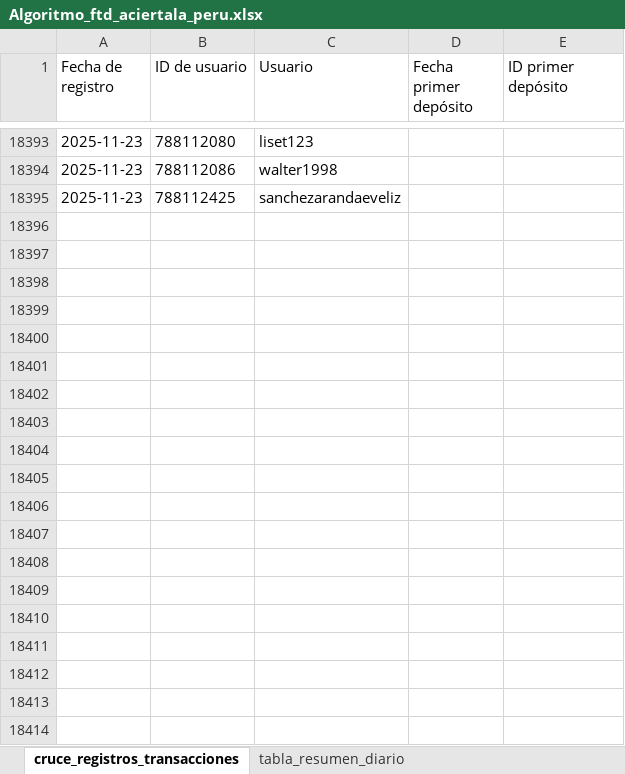
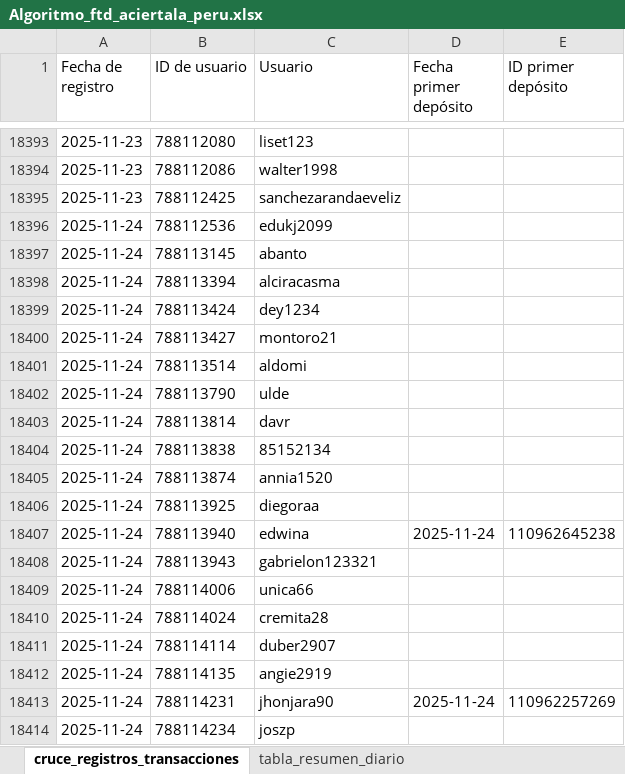
Before and after one commit to james5777/FTD-s-Aciertala, an Excel workbook: Algoritmo_ftd_aciertala_peru.xlsx, sheet cruce_registros_transacciones, drawn as a sheet; only a part is shown, gaps mark what is left out; values as stored, in another font and other column widths than the file's, no borders; table styles not drawn; the diff covers the shown part only; the diff names each change by its address in the sheet, - before the commit and + after, or states it on an @@ line.

```diff
--- a/Algoritmo_ftd_aciertala_peru.xlsx (sheet cruce_registros_transacciones)
+++ b/Algoritmo_ftd_aciertala_peru.xlsx (sheet cruce_registros_transacciones)
+row 18396: 2025-11-24 | 788112536 | edukj2099
+row 18397: 2025-11-24 | 788113145 | abanto
+row 18398: 2025-11-24 | 788113394 | alciracasma
+row 18399: 2025-11-24 | 788113424 | dey1234
+row 18400: 2025-11-24 | 788113427 | montoro21
+row 18401: 2025-11-24 | 788113514 | aldomi
+row 18402: 2025-11-24 | 788113790 | ulde
+row 18403: 2025-11-24 | 788113814 | davr
+row 18404: 2025-11-24 | 788113838 | 85152134
+row 18405: 2025-11-24 | 788113874 | annia1520
+row 18406: 2025-11-24 | 788113925 | diegoraa
+row 18407: 2025-11-24 | 788113940 | edwina | 2025-11-24 | 110962645238
+row 18408: 2025-11-24 | 788113943 | gabrielon123321
+row 18409: 2025-11-24 | 788114006 | unica66
+row 18410: 2025-11-24 | 788114024 | cremita28
+row 18411: 2025-11-24 | 788114114 | duber2907
+row 18412: 2025-11-24 | 788114135 | angie2919
+row 18413: 2025-11-24 | 788114231 | jhonjara90 | 2025-11-24 | 110962257269
+row 18414: 2025-11-24 | 788114234 | joszp
```
Also changed, not shown: 12 added rows and 4 edited cells elsewhere in this sheet, sheet tabla_resumen_diario, Archivos/Diario-ACPE.xlsx, 4 other files.
